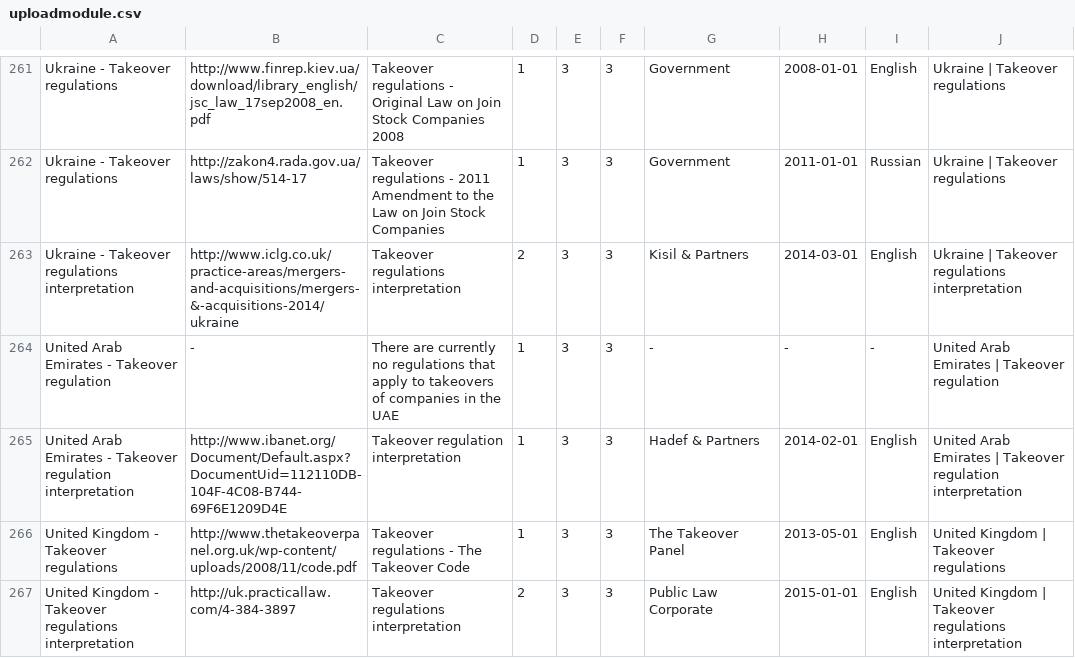
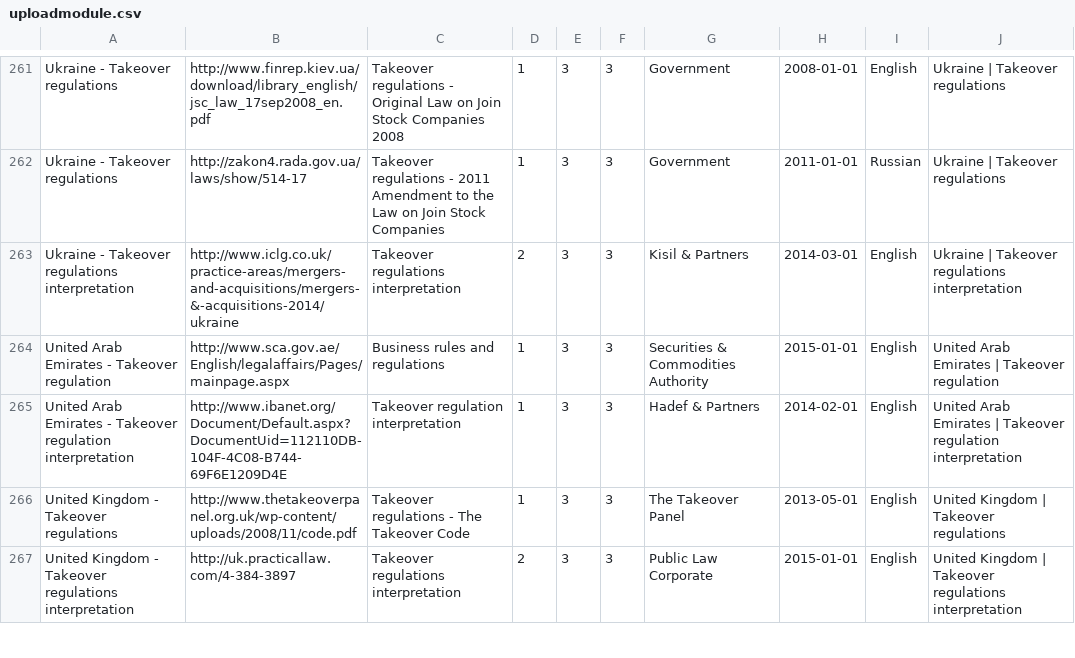
Before and after one commit to martherton/minsign, a CSV file: public/uploadmodule.csv, drawn as a sheet; only a part is shown, gaps mark what is left out.

```diff
--- a/public/uploadmodule.csv
+++ b/public/uploadmodule.csv
@@ -263,3 +263,3 @@ Ukraine - Takeover regulations,http://zakon4.rada.gov.ua/laws/show/514-17,Takeov
 Ukraine - Takeover regulations interpretation,http://www.iclg.co.uk/practice-areas/mergers-and-acquisitions/mergers-&-acquisitions-2014/ukraine,Takeover regulations interpretation,2,3,3,Kisil & Partners,2014-03-01,English,Ukraine | Takeover regulations interpretation
-United Arab Emirates - Takeover regulation,-,There are currently no regulations that apply to takeovers of companies in the UAE,1,3,3,-,-,-,United Arab Emirates | Takeover regulation
+United Arab Emirates - Takeover regulation,http://www.sca.gov.ae/English/legalaffairs/Pages/mainpage.aspx,Business rules and regulations,1,3,3,Securities & Commodities Authority,2015-01-01,English,United Arab Emirates | Takeover regulation
 United Arab Emirates - Takeover regulation interpretation,http://www.ibanet.org/Document/Default.aspx?DocumentUid=112110DB-104F-4C08-B744-69F6E1209D4E,Takeover regulation interpretation,1,3,3,Hadef & Partners ,2014-02-01,English,United Arab Emirates | Takeover regulation interpretation
```
Also changed, not shown: 1 other file.
